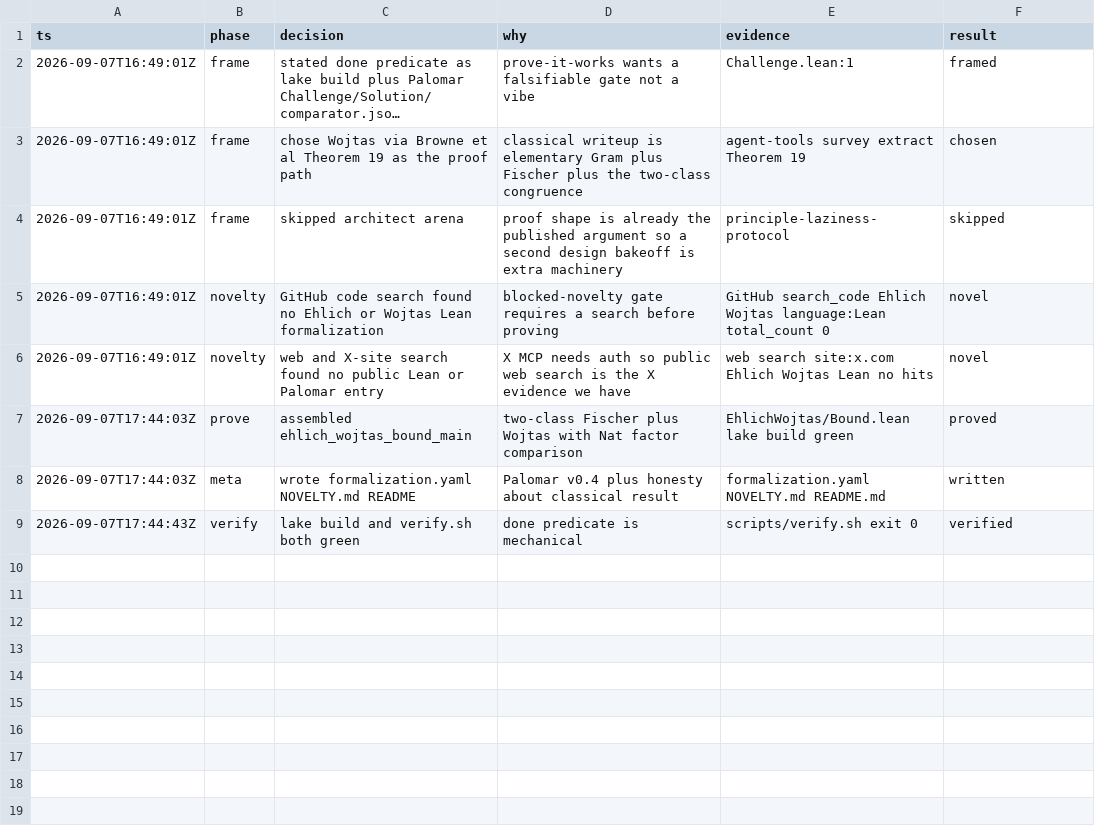
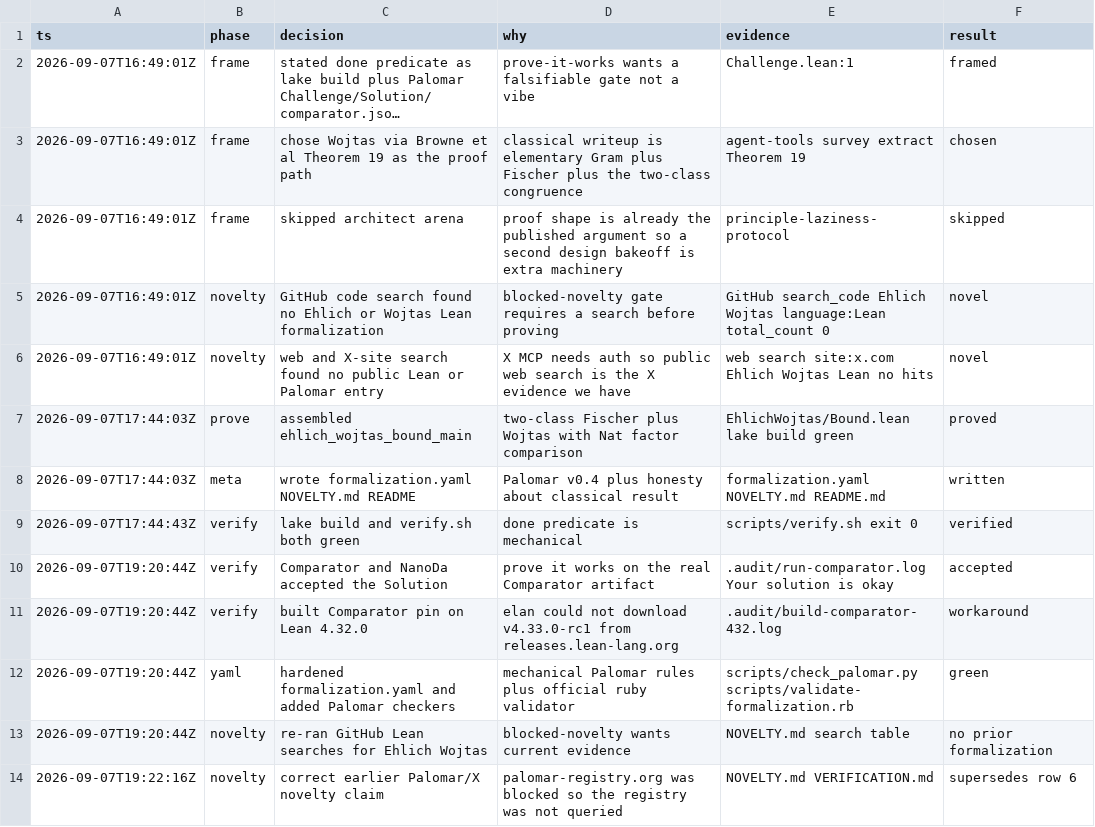
Before and after one commit to mattppal/ehlich-wojtas, a TSV file: .audit/ehlich-wojtas.tsv, drawn as a sheet; long unchanged cells end in ….

```diff
--- a/.audit/ehlich-wojtas.tsv
+++ b/.audit/ehlich-wojtas.tsv
@@ -9 +9,6 @@ ts	phase	decision	why	evidence	result
 2026-09-07T17:44:43Z	verify	lake build and verify.sh both green	done predicate is mechanical	scripts/verify.sh exit 0	verified
+2026-09-07T19:20:44Z	verify	Comparator and NanoDa accepted the Solution	prove it works on the real Comparator artifact	.audit/run-comparator.log Your solution is okay	accepted
+2026-09-07T19:20:44Z	verify	built Comparator pin on Lean 4.32.0	elan could not download v4.33.0-rc1 from releases.lean-lang.org	.audit/build-comparator-432.log	workaround
+2026-09-07T19:20:44Z	yaml	hardened formalization.yaml and added Palomar checkers	mechanical Palomar rules plus official ruby validator	scripts/check_palomar.py scripts/validate-formalization.rb	green
+2026-09-07T19:20:44Z	novelty	re-ran GitHub Lean searches for Ehlich Wojtas	blocked-novelty wants current evidence	NOVELTY.md search table	no prior formalization
+2026-09-07T19:22:16Z	novelty	correct earlier Palomar/X novelty claim	palomar-registry.org was blocked so the registry was not queried	NOVELTY.md VERIFICATION.md	supersedes row 6
```
Also changed, not shown: 13 other files.
